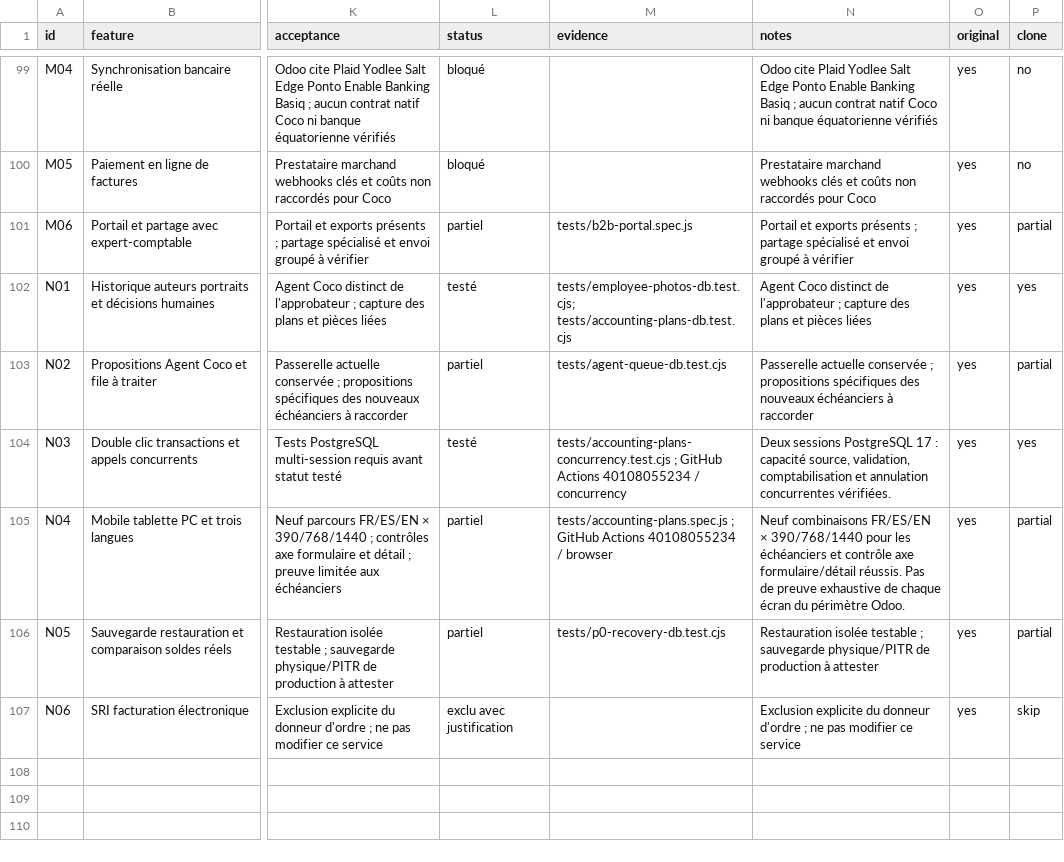
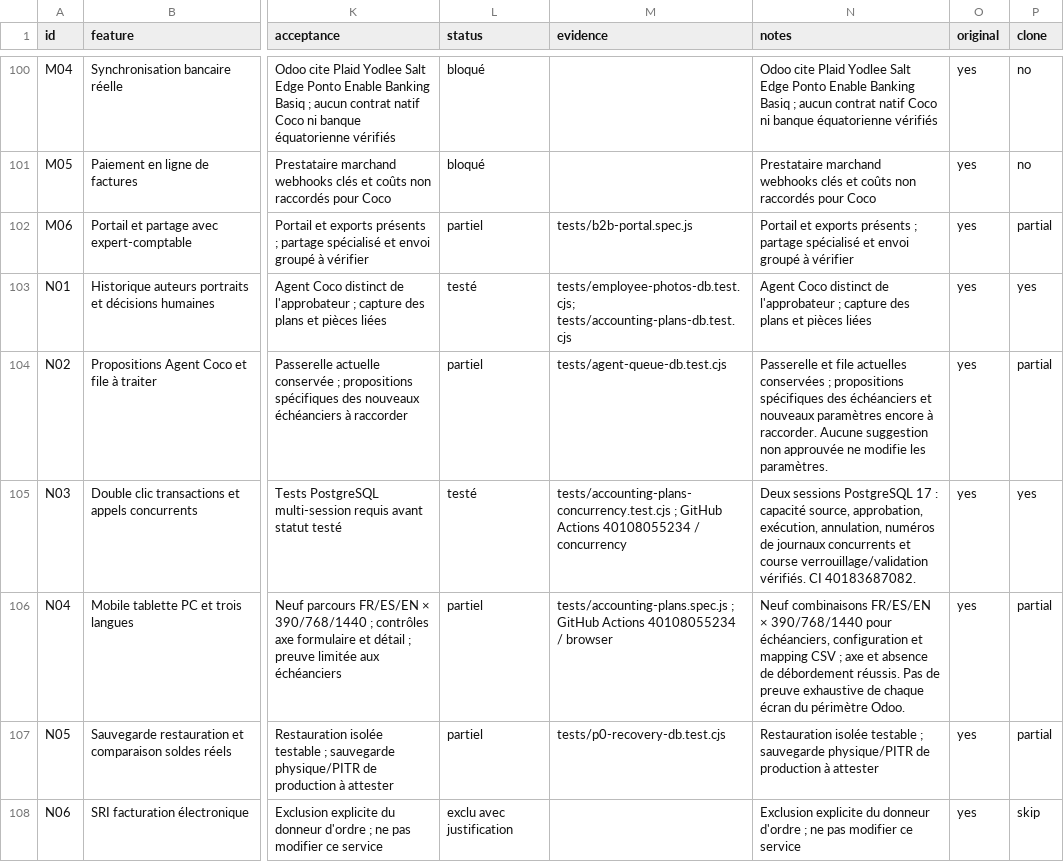
Before and after one commit to lisciandraj/Pro-manager-Gama, a CSV file: replica/accounting/features.csv, drawn as a sheet; only a part is shown, gaps mark what is left out; addresses are those after the commit; the diff covers the shown part only; the diff names each change by its address in the sheet, - before the commit and + after, or states it on an @@ line.

```diff
--- a/replica/accounting/features.csv
+++ b/replica/accounting/features.csv
-N104 (notes): Passerelle actuelle conservée ; propositions spécifiques des nouveaux échéanciers à raccorder
+N104 (notes): Passerelle et file actuelles conservées ; propositions spécifiques des échéanciers et nouveaux paramètres encore à raccorder. Aucune suggestion non approuvée ne modifie les paramètres.
-N105 (notes): …capacité source, validation, comptabilisation et annulation concurrentes vérifiées.
+N105 (notes): …capacité source, approbation, exécution, annulation, numéros de journaux concurrents et course verrouillage/validation vérifiés. CI 40183687082.
-N106 (notes): …390/768/1440 pour les échéanciers et contrôle axe formulaire/détail réussis. Pas…
+N106 (notes): …390/768/1440 pour échéanciers, configuration et mapping CSV ; axe et absence de débordement réussis. Pas…
```
Also changed, not shown: 1 added row and 30 edited cells elsewhere in this file, 15 other files.
